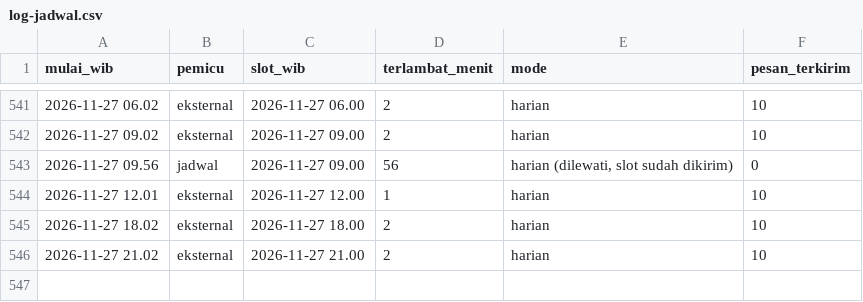
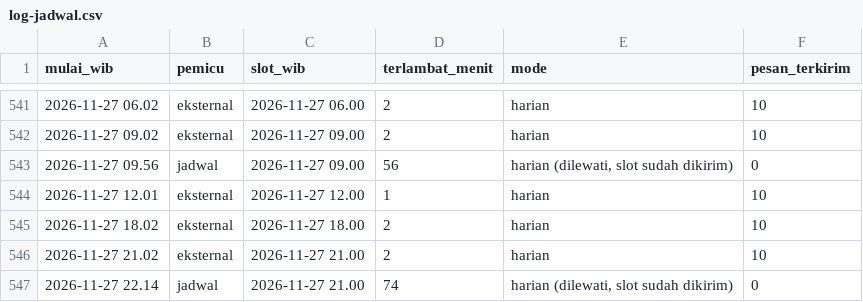
Before and after one commit to alihabiebie/JagaUdaraBot, a CSV file: jaga-udara-bot/state/log-jadwal.csv, drawn as a sheet; only a part is shown, gaps mark what is left out; the diff names each change by its address in the sheet, - before the commit and + after, or states it on an @@ line.

Commit message:
Arsip 2026-11-27 22.14 WIB

```diff
--- a/jaga-udara-bot/state/log-jadwal.csv
+++ b/jaga-udara-bot/state/log-jadwal.csv
+row 547: 2026-11-27 22.14 | jadwal | 2026-11-27 21.00 | 74 | harian (dilewati, slot sudah dikirim) | 0
```
